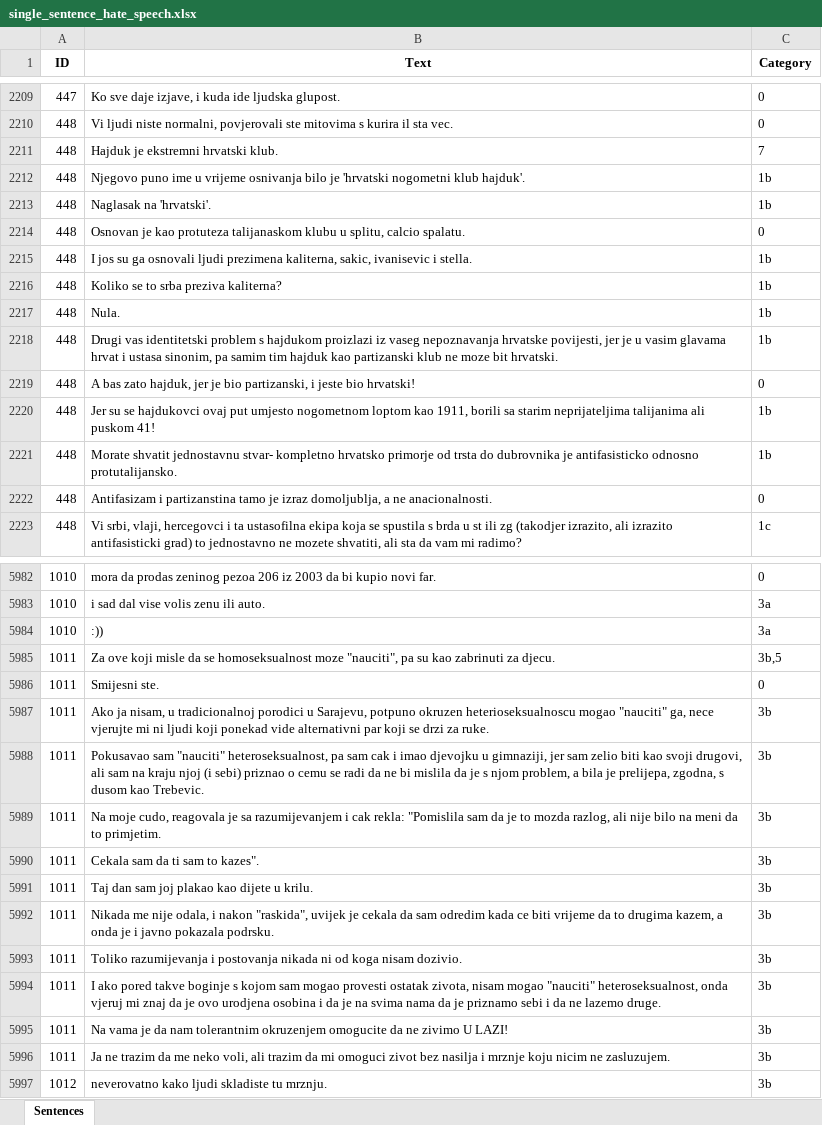
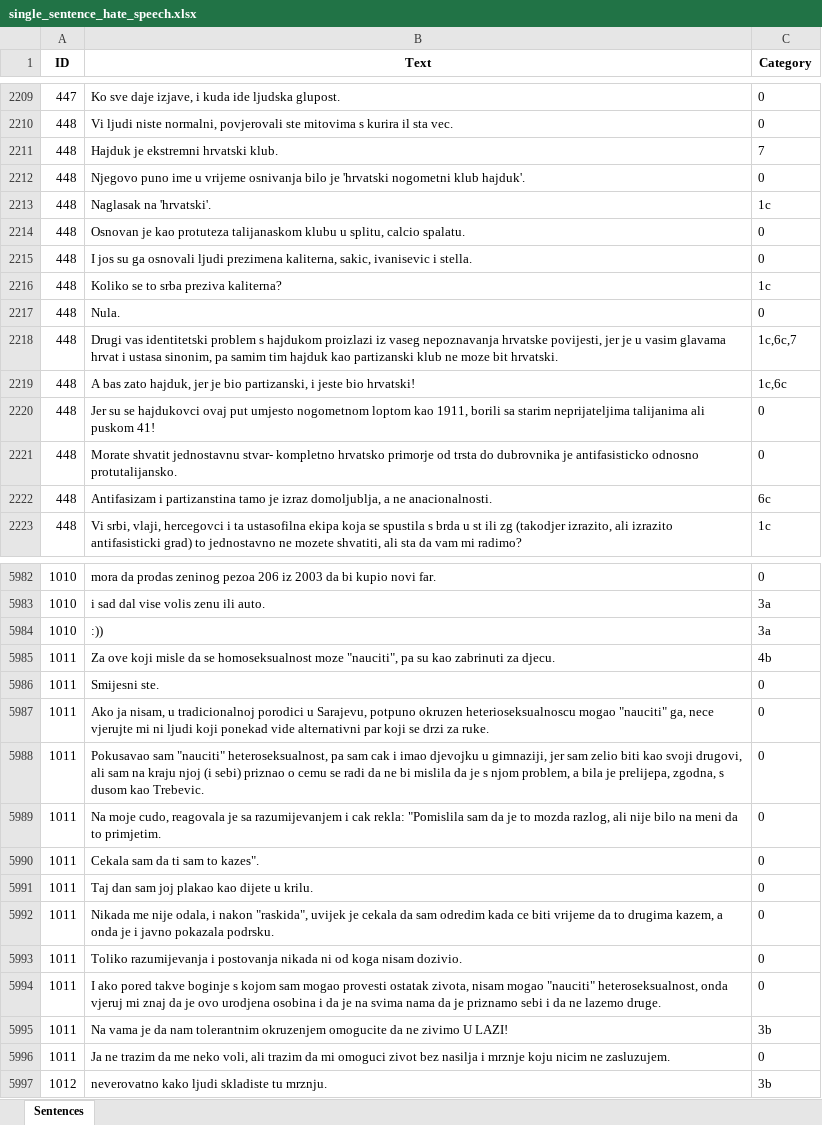
Before and after one commit to mdodovic/HateSpeech-LLM-Detector, an Excel workbook: data/single_sentence_hate_speech.xlsx, sheet Sentences, drawn as a sheet; only a part is shown, gaps mark what is left out; values as stored, in another font and other column widths than the file's, no borders; the diff covers the shown part only; the diff names each change by its address in the sheet, - before the commit and + after, or states it on an @@ line.

```diff
--- a/data/single_sentence_hate_speech.xlsx (sheet Sentences)
+++ b/data/single_sentence_hate_speech.xlsx (sheet Sentences)
-C2212 (Category): 1b
+C2212 (Category): 0
-C2213 (Category): 1b
+C2213 (Category): 1c
-C2215 (Category): 1b
+C2215 (Category): 0
-C2216 (Category): 1b
+C2216 (Category): 1c
-C2217 (Category): 1b
+C2217 (Category): 0
-C2218 (Category): 1b
+C2218 (Category): 1c,6c,7
-C2219 (Category): 0
+C2219 (Category): 1c,6c
-C2220:C2221 (Category): 1b
+C2220:C2221 (Category): 0
-C2222 (Category): 0
+C2222 (Category): 6c
-C5985 (Category): 3b,5
+C5985 (Category): 4b
-C5987:C5994 (Category): 3b
+C5987:C5994 (Category): 0
-C5996 (Category): 3b
+C5996 (Category): 0
```
Also changed, not shown: 83 edited cells elsewhere in this sheet, data/access_paragraph_hate_speech_with_offenses.xlsx, data/paragraph_hate_speech.xlsx.
